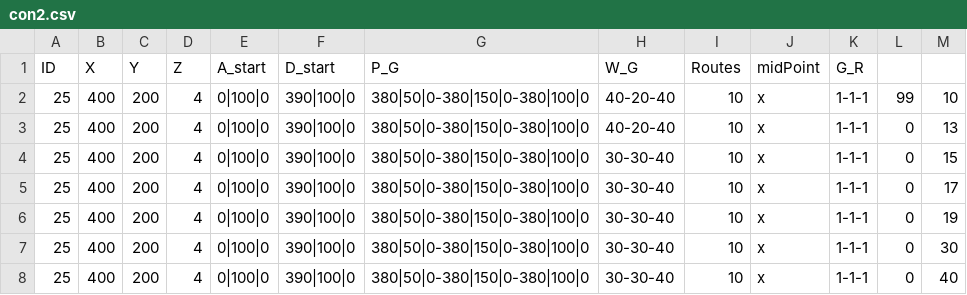
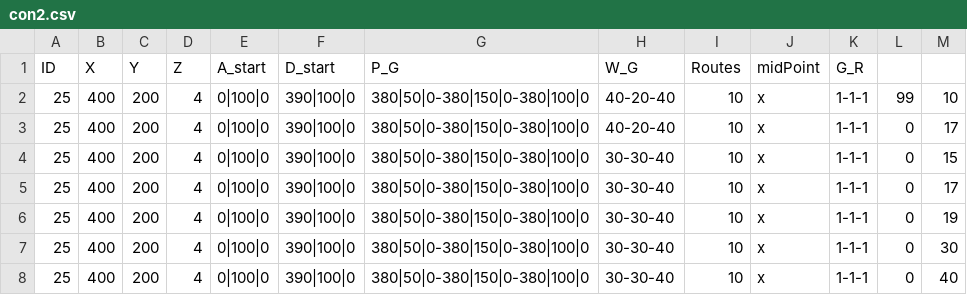
Before and after one commit to eran505/track_racing, a CSV file: csv/con2.csv, drawn as a sheet.

```diff
--- a/csv/con2.csv
+++ b/csv/con2.csv
@@ -2,3 +2,3 @@ ID,X,Y,Z,A_start,D_start,P_G,W_G,Routes,midPoint,G_R
 25,400,200,4,0|100|0,390|100|0,380|50|0-380|150|0-380|100|0,40-20-40,10,x,1-1-1,99,10
-25,400,200,4,0|100|0,390|100|0,380|50|0-380|150|0-380|100|0,40-20-40,10,x,1-1-1,0,13
+25,400,200,4,0|100|0,390|100|0,380|50|0-380|150|0-380|100|0,40-20-40,10,x,1-1-1,0,17
 25,400,200,4,0|100|0,390|100|0,380|50|0-380|150|0-380|100|0,30-30-40,10,x,1-1-1,0,15
```
Also changed, not shown: csv/con10.csv, csv/con3.csv, 5 other files.
